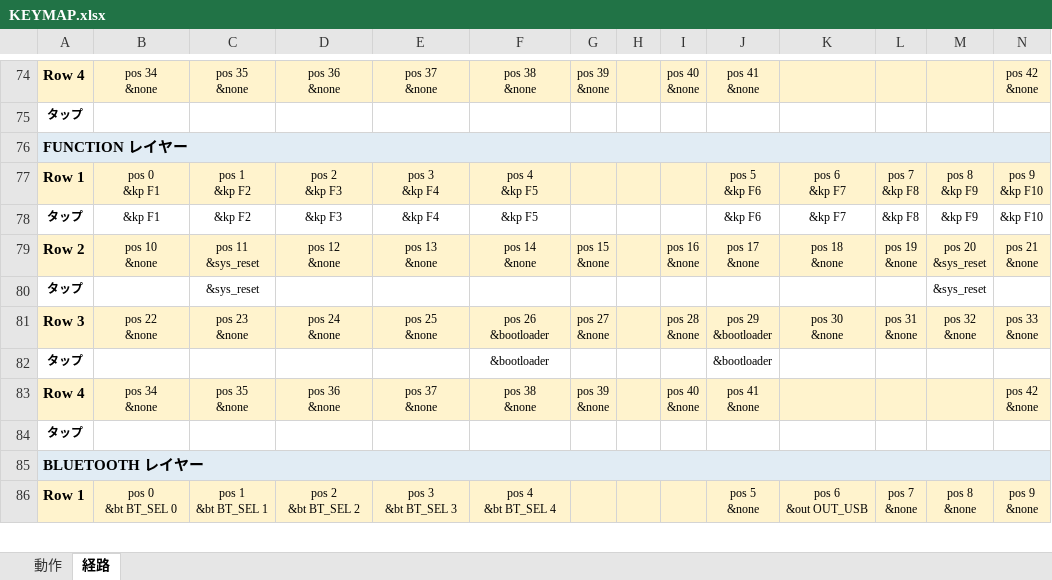
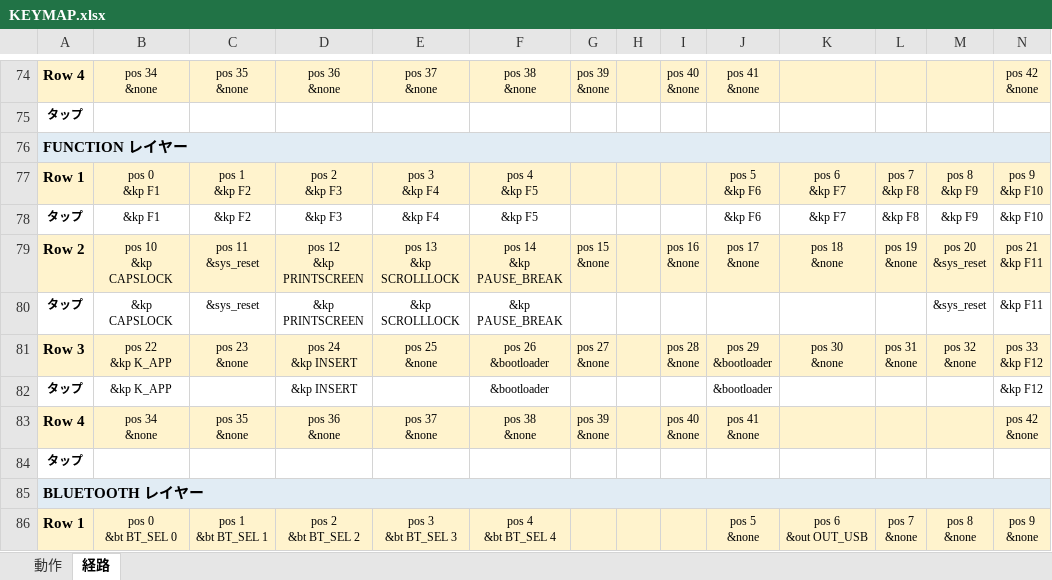
Before and after one commit to ryo-aoki-pc/zmk-config-KUKEY42, an Excel workbook: KEYMAP.xlsx, sheet 経路, drawn as a sheet; only a part is shown, gaps mark what is left out; values as stored, in another font and other column widths than the file's, no borders; ↵ is a line break in a cell; the diff names each change by its address in the sheet, - before the commit and + after, or states it on an @@ line.

```diff
--- a/KEYMAP.xlsx (sheet 経路)
+++ b/KEYMAP.xlsx (sheet 経路)
-B79: pos 10 ↵ &none
+B79: pos 10 ↵ &kp CAPSLOCK
-D79: pos 12 ↵ &none
+D79: pos 12 ↵ &kp PRINTSCREEN
-E79: pos 13 ↵ &none
+E79: pos 13 ↵ &kp SCROLLLOCK
-F79: pos 14 ↵ &none
+F79: pos 14 ↵ &kp PAUSE_BREAK
-N79: pos 21 ↵ &none
+N79: pos 21 ↵ &kp F11
-B80: (empty)
+B80: &kp CAPSLOCK
-D80: (empty)
+D80: &kp PRINTSCREEN
-E80: (empty)
+E80: &kp SCROLLLOCK
-F80: (empty)
+F80: &kp PAUSE_BREAK
-N80: (empty)
+N80: &kp F11
-B81: pos 22 ↵ &none
+B81: pos 22 ↵ &kp K_APP
-D81: pos 24 ↵ &none
+D81: pos 24 ↵ &kp INSERT
-N81: pos 33 ↵ &none
+N81: pos 33 ↵ &kp F12
-B82: (empty)
+B82: &kp K_APP
-D82: (empty)
+D82: &kp INSERT
-N82: (empty)
+N82: &kp F12
```
Also changed, not shown: sheet 動作, 1 other file.
